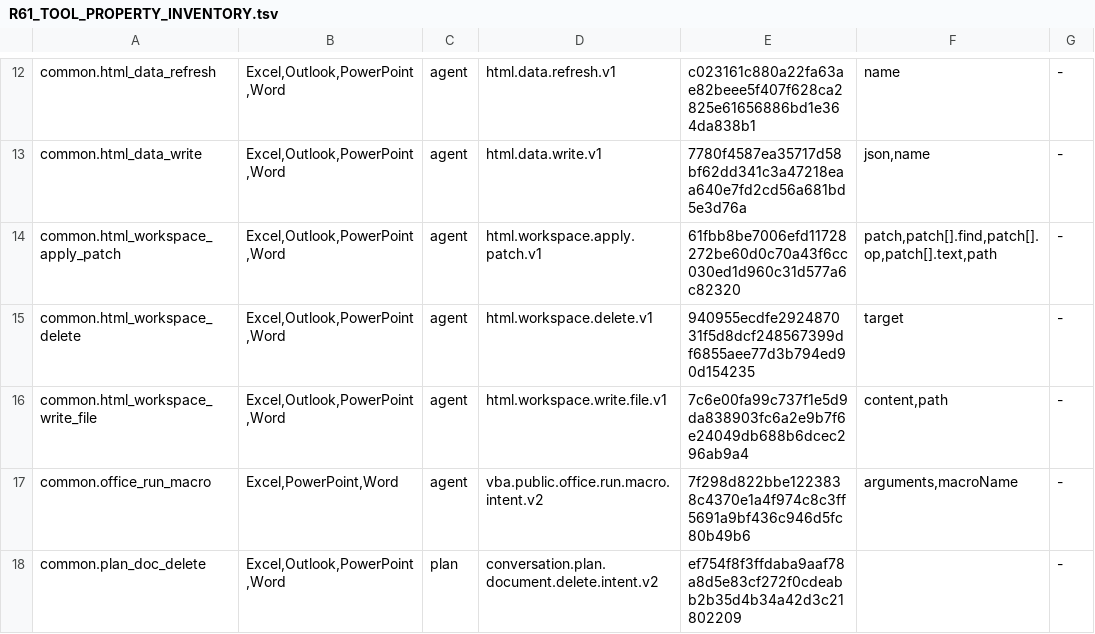
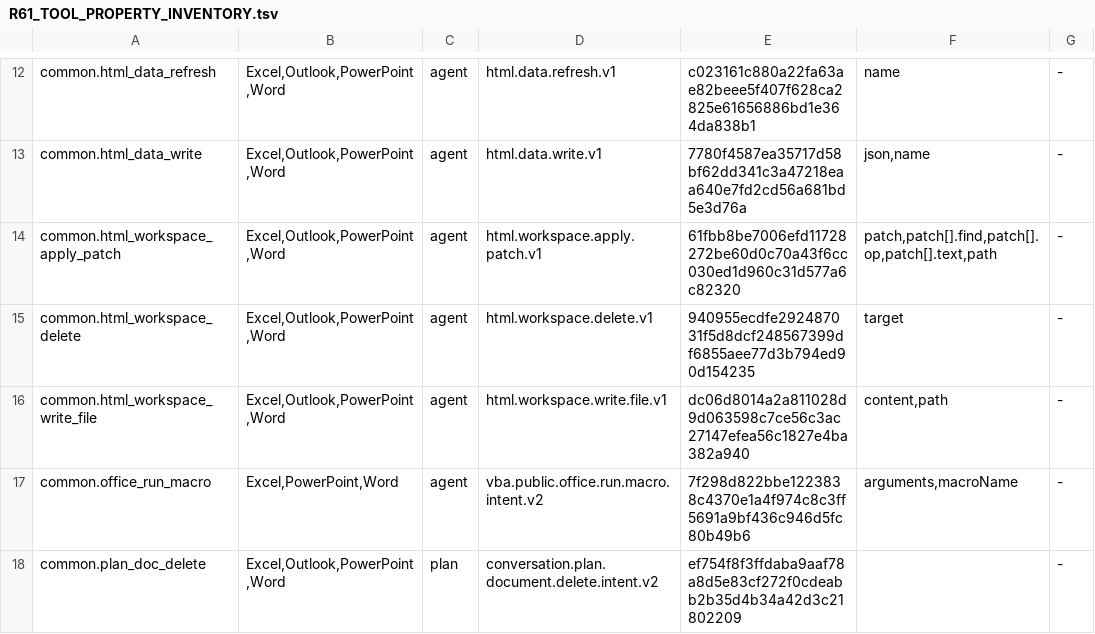
Before and after one commit to Mutagrey/RNAssistant, a TSV file: docs/stabilization/R61_TOOL_PROPERTY_INVENTORY.tsv, drawn as a sheet; only a part is shown, gaps mark what is left out.

Commit message:
fix(agent): align prompt skill and tool workflows

```diff
--- a/docs/stabilization/R61_TOOL_PROPERTY_INVENTORY.tsv
+++ b/docs/stabilization/R61_TOOL_PROPERTY_INVENTORY.tsv
@@ -15,3 +15,3 @@ common.html_workspace_apply_patch	Excel,Outlook,PowerPoint,Word	agent	html.works
 common.html_workspace_delete	Excel,Outlook,PowerPoint,Word	agent	html.workspace.delete.v1	940955ecdfe292487031f5d8dcf248567399df6855aee77d3b794ed90d154235	target	-
-common.html_workspace_write_file	Excel,Outlook,PowerPoint,Word	agent	html.workspace.write.file.v1	7c6e00fa99c737f1e5d9da838903fc6a2e9b7f6e24049db688b6dcec296ab9a4	content,path	-
+common.html_workspace_write_file	Excel,Outlook,PowerPoint,Word	agent	html.workspace.write.file.v1	dc06d8014a2a811028d9d063598c7ce56c3ac27147efea56c1827e4ba382a940	content,path	-
 common.office_run_macro	Excel,PowerPoint,Word	agent	vba.public.office.run.macro.intent.v2	7f298d822bbe1223838c4370e1a4f974c8c3ff5691a9bf436c946d5fc80b49b6	arguments,macroName	-
```
Also changed, not shown: 16 other files.
